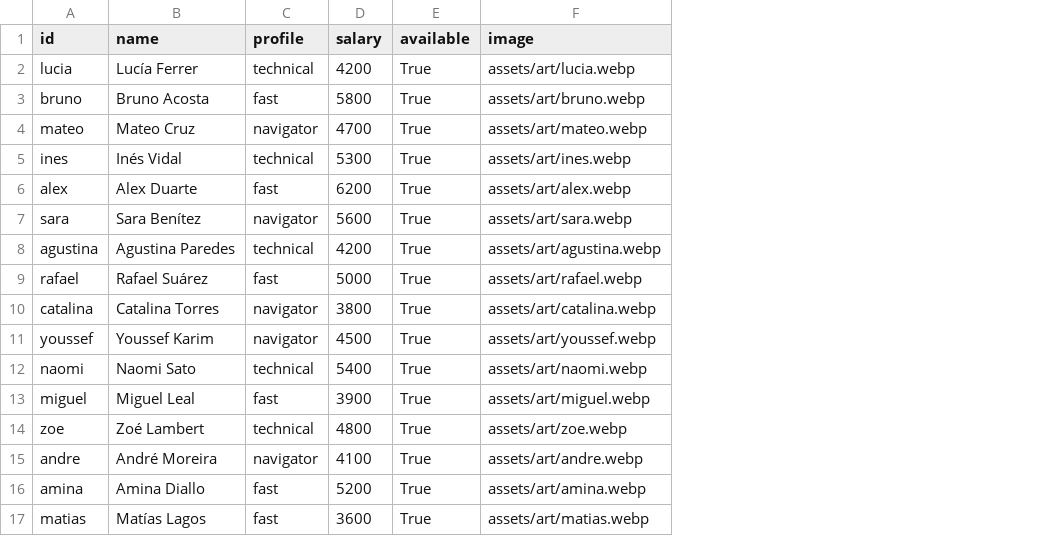
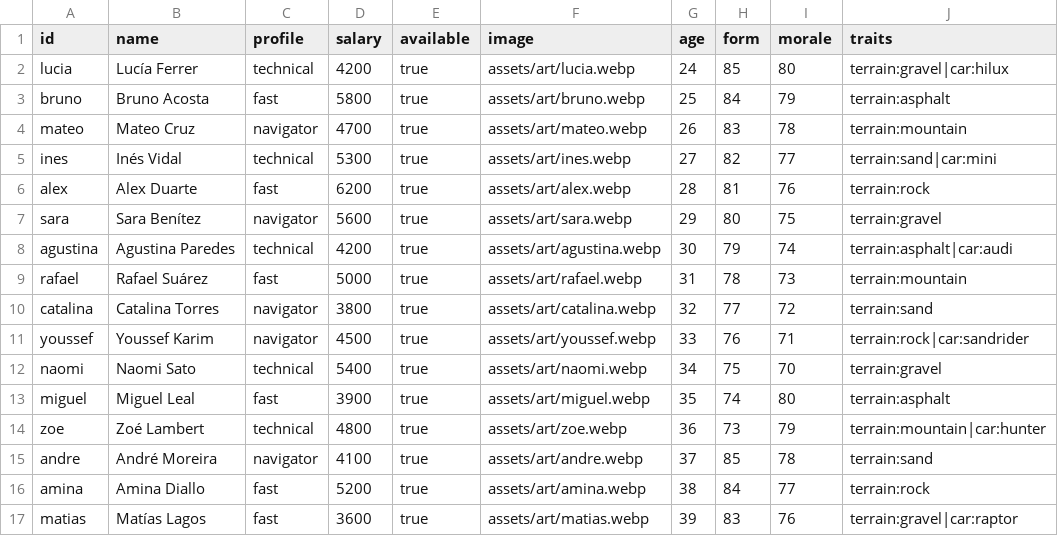
Before and after one commit to emanuelastudillo-mkt/servicios, a CSV file: Apex1000-Rally/catalogos/Pilotos.csv, drawn as a sheet; the diff names each change by its address in the sheet, - before the commit and + after, or states it on an @@ line.

```diff
--- a/Apex1000-Rally/catalogos/Pilotos.csv
+++ b/Apex1000-Rally/catalogos/Pilotos.csv
+column G (age), rows 2-17: 24 | 25 | 26 | 27 | 28 | 29 | 30 | 31 | 32 | 33 | 34 | 35 | 36 | 37 | 38 | 39
+column H (form), rows 2-17: 85 | 84 | 83 | 82 | 81 | 80 | 79 | 78 | 77 | 76 | 75 | 74 | 73 | 85 | 84 | 83
+column I (morale), rows 2-17: 80 | 79 | 78 | 77 | 76 | 75 | 74 | 73 | 72 | 71 | 70 | 80 | 79 | 78 | 77 | 76
+column J (traits), rows 2-17: terrain:gravel|car:hilux | terrain:asphalt | terrain:mountain | terrain:sand|car:mini | terrain:rock | terrain:gravel | terrain:asphalt|car:audi | terrain:mountain | terrain:sand | terrain:rock|car:sandrider | terrain:gravel | terrain:asphalt | terrain:mountain|car:hunter | terrain:sand | terrain:rock | terrain:gravel|car:raptor
-E2:E17 (available): True
+E2:E17 (available): true
```
Also changed, not shown: Apex1000-Rally/catalogos/Carreras.csv, Apex1000-Rally/catalogos/Mecanicos.csv, 33 other files.
